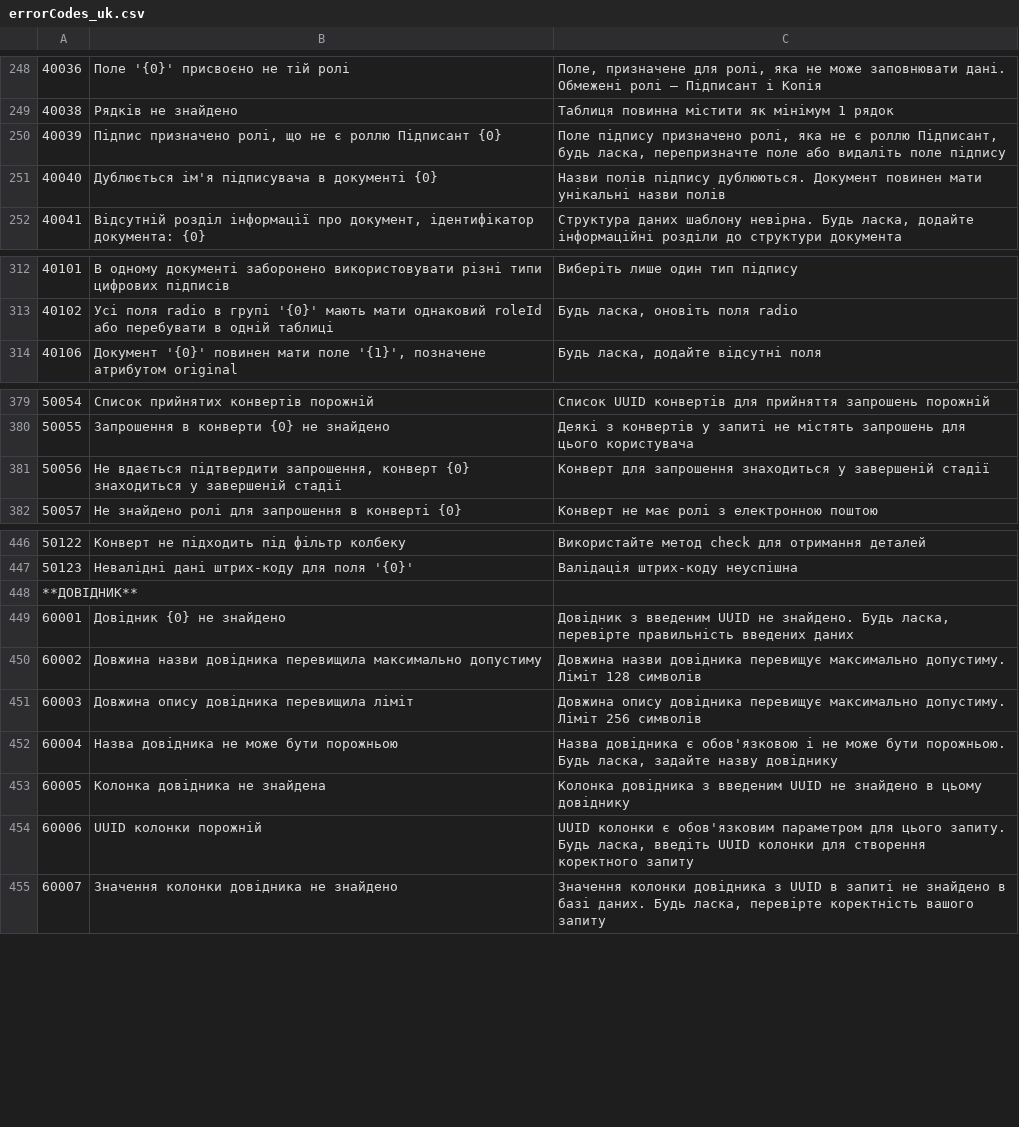
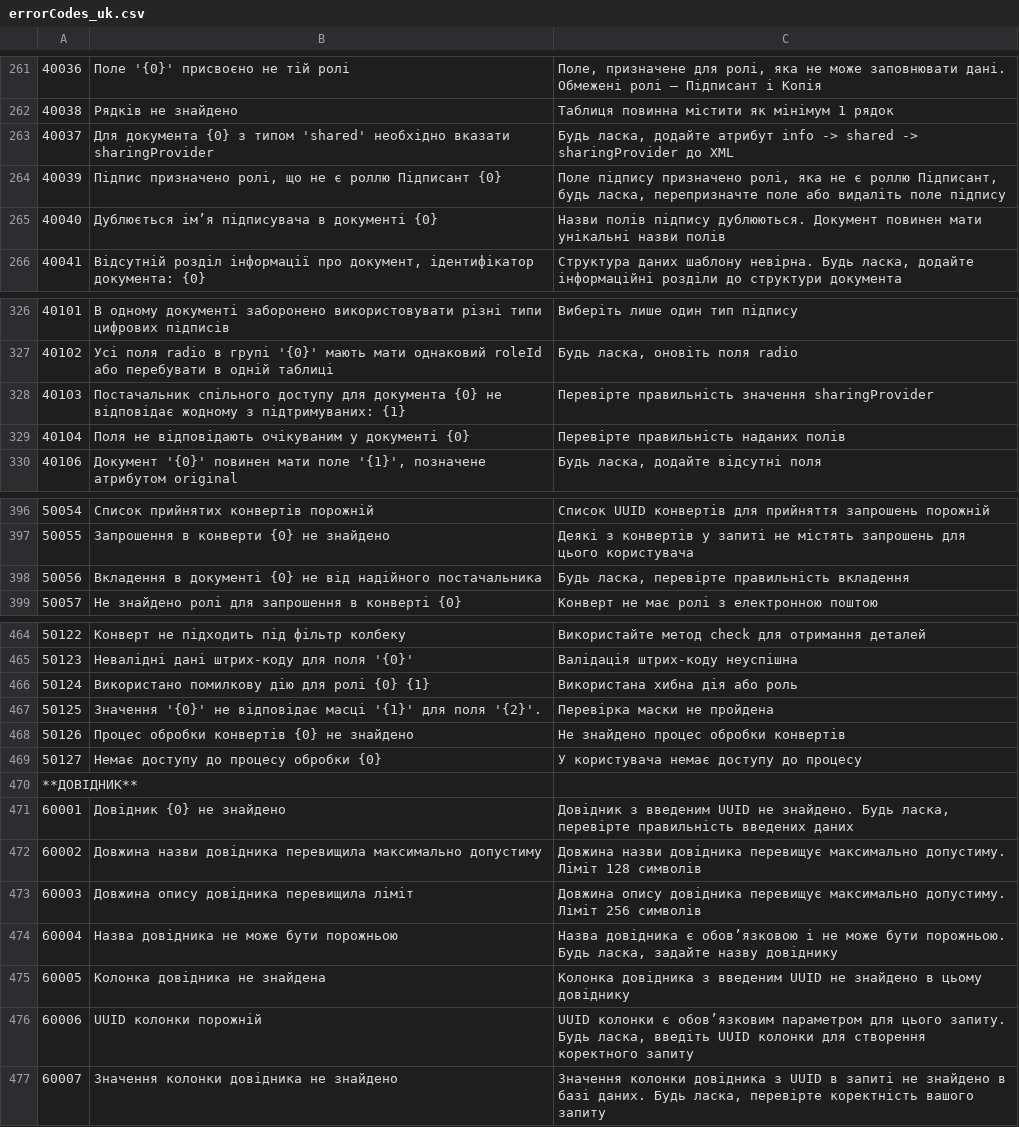
Before and after one commit to jecksolovyev/com.whitedoc.docs, a CSV file: docs/source/pages/errorCodes/errorCodes_uk.csv, drawn as a sheet; only a part is shown, gaps mark what is left out; the diff covers the shown part only.

```diff
--- a/docs/source/pages/errorCodes/errorCodes_uk.csv
+++ b/docs/source/pages/errorCodes/errorCodes_uk.csv
@@ -249,4 +262,5 @@
 40038,Рядків не знайдено,Таблиця повинна містити як мінімум 1 рядок
+40037,"Для документа {0} з типом 'shared' необхідно вказати sharingProvider","Будь ласка, додайте атрибут info -> shared -> sharingProvider до XML"
 40039,"Підпис призначено ролі, що не є роллю Підписант {0}","Поле підпису призначено ролі, яка не є роллю Підписант, будь ласка, перепризначте поле або видаліть поле підпису"
-40040,"Дублюється ім'я підписувача в документі {0}",Назви полів підпису дублюються. Документ повинен мати унікальні назви полів
+40040,Дублюється ім’я підписувача в документі {0},Назви полів підпису дублюються. Документ повинен мати унікальні назви полів
 40041,"Відсутній розділ інформації про документ, ідентифікатор документа: {0}","Структура даних шаблону невірна. Будь ласка, додайте інформаційні розділи до структури документа"
@@ -313,2 +327,4 @@
 40102,"Усі поля radio в групі '{0}' мають мати однаковий roleId або перебувати в одній таблиці","Будь ласка, оновіть поля radio"
+40103,Постачальник спільного доступу для документа {0} не відповідає жодному з підтримуваних: {1},Перевірте правильність значення sharingProvider
+40104,Поля не відповідають очікуваним у документі {0},Перевірте правильність наданих полів
 40106,"Документ '{0}' повинен мати поле '{1}', позначене атрибутом original","Будь ласка, додайте відсутні поля"
@@ -380,3 +397,3 @@
 50055,Запрошення в конверти {0} не знайдено,Деякі з конвертів у запиті не містять запрошень для цього користувача
-50056,"Не вдається підтвердити запрошення, конверт {0} знаходиться у завершеній стадії",Конверт для запрошення знаходиться у завершеній стадії
+50056,Вкладення в документі {0} не від надійного постачальника,"Будь ласка, перевірте правильність вкладення"
 50057,Не знайдено ролі для запрошення в конверті {0},Конверт не має ролі з електронною поштою
@@ -447,2 +465,6 @@
 50123,"Невалідні дані штрих-коду для поля '{0}'",Валідація штрих-коду неуспішна
+50124,Використано помилкову дію для ролі {0} {1},Використана хибна дія або роль
+50125,"Значення '{0}' не відповідає масці '{1}' для поля '{2}'.",Перевірка маски не пройдена
+50126,Процес обробки конвертів {0} не знайдено,Не знайдено процес обробки конвертів
+50127,Немає доступу до процесу обробки {0},У користувача немає доступу до процесу
 **ДОВІДНИК**,,
@@ -451,5 +473,5 @@
 60003,Довжина опису довідника перевищила ліміт,Довжина опису довідника перевищує максимально допустиму. Ліміт 256 символів
-60004,Назва довідника не може бути порожньою,"Назва довідника є обов'язковою і не може бути порожньою. Будь ласка, задайте назву довіднику"
+60004,Назва довідника не може бути порожньою,"Назва довідника є обов’язковою і не може бути порожньою. Будь ласка, задайте назву довіднику"
 60005,Колонка довідника не знайдена,Колонка довідника з введеним UUID не знайдено в цьому довіднику
-60006,UUID колонки порожній,"UUID колонки є обов'язковим параметром для цього запиту. Будь ласка, введіть UUID колонки для створення коректного запиту"
+60006,UUID колонки порожній,"UUID колонки є обов’язковим параметром для цього запиту. Будь ласка, введіть UUID колонки для створення коректного запиту"
 60007,Значення колонки довідника не знайдено,"Значення колонки довідника з UUID в запиті не знайдено в базі даних. Будь ласка, перевірте коректність вашого запиту"
```
Also changed, not shown: 18 added rows, 1 removed row and 43 edited cells elsewhere in this file, docs/source/pages/errorCodes/errorCodes.csv.
